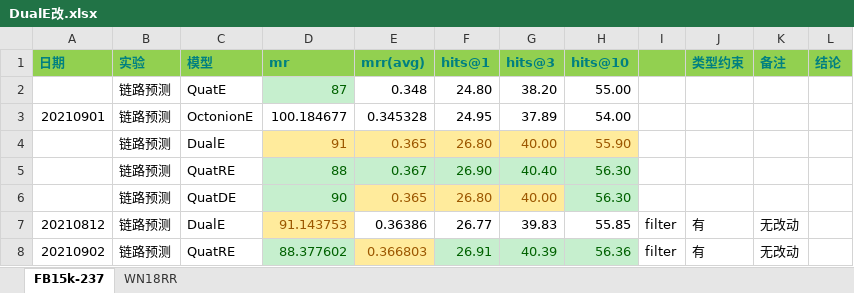
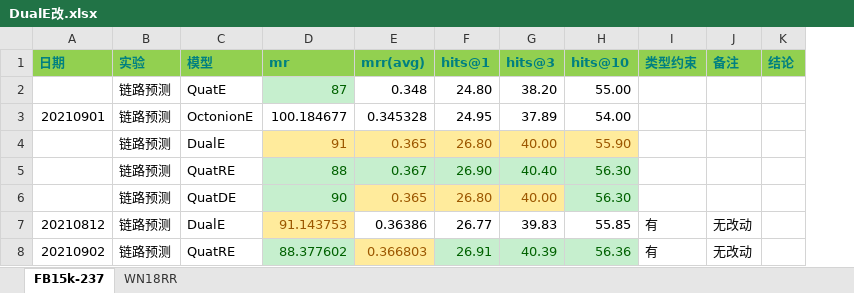
Before and after one commit to siberia0015/Paper-Report, an Excel workbook: 实验室/数据合集/DualE改.xlsx, sheet FB15k-237, drawn as a sheet; values as stored, in another font and other column widths than the file's, no borders; the diff names each change by its address in the sheet, - before the commit and + after, or states it on an @@ line.

```diff
--- a/实验室/数据合集/DualE改.xlsx (sheet FB15k-237)
+++ b/实验室/数据合集/DualE改.xlsx (sheet FB15k-237)
-column I, rows 7-8: filter | filter
```
Also changed, not shown: sheet WN18RR, 实验室/数据合集/链路预测.xlsx, 6 other files.
